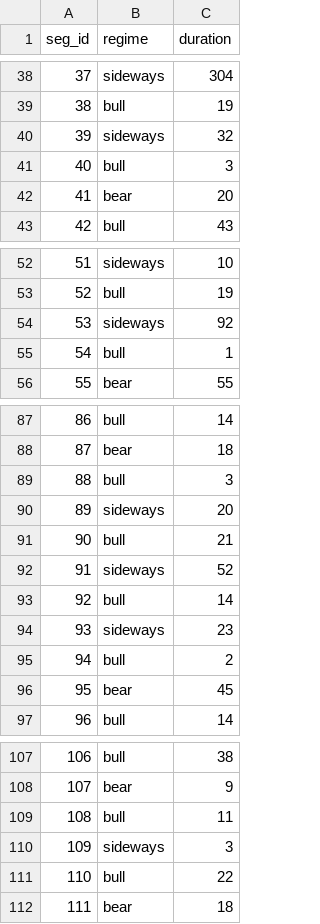
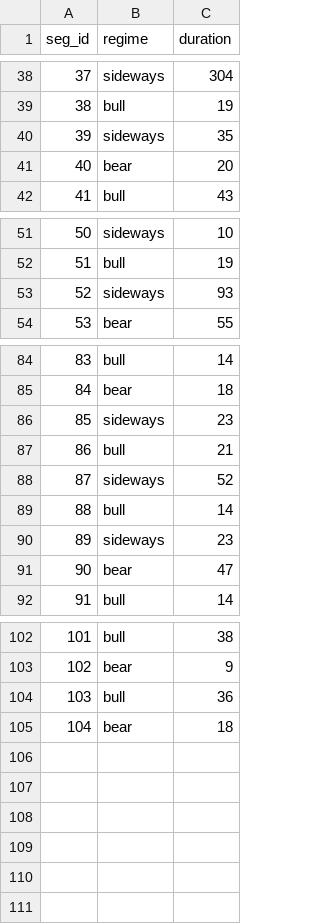
Before and after one commit to Viola-Jiang/project, a CSV file: regime_timing_engine/outputs/validation/results/segment_durations.csv, drawn as a sheet; only a part is shown, gaps mark what is left out; removed rows and columns are numbered as before the commit, all else as after; the diff covers the shown part only; the diff names each change by its address in the sheet, - before the commit and + after, or states it on an @@ line.

```diff
--- a/regime_timing_engine/outputs/validation/results/segment_durations.csv
+++ b/regime_timing_engine/outputs/validation/results/segment_durations.csv
-C40 (duration): 32
+C40 (duration): 35
-row 41: 40 | bull | 3
@@ column A (seg_id) renumbered from row 41 down @@
-C53 (duration): 92
+C53 (duration): 93
-row 55: 54 | bull | 1
-row 89: 88 | bull | 3
-C86 (duration): 20
+C86 (duration): 23
-row 95: 94 | bull | 2
-C91 (duration): 45
+C91 (duration): 47
-row 109: 108 | bull | 11
-row 110: 109 | sideways | 3
-row 111: 110 | bull | 22
+row 104: 103 | bull | 36
```
Also changed, not shown: 1 removed row and 1 edited cell elsewhere in this file, regime_timing_engine/data/features.csv, regime_timing_engine/outputs/validation/results/bocpd_results.csv, 13 other files.
